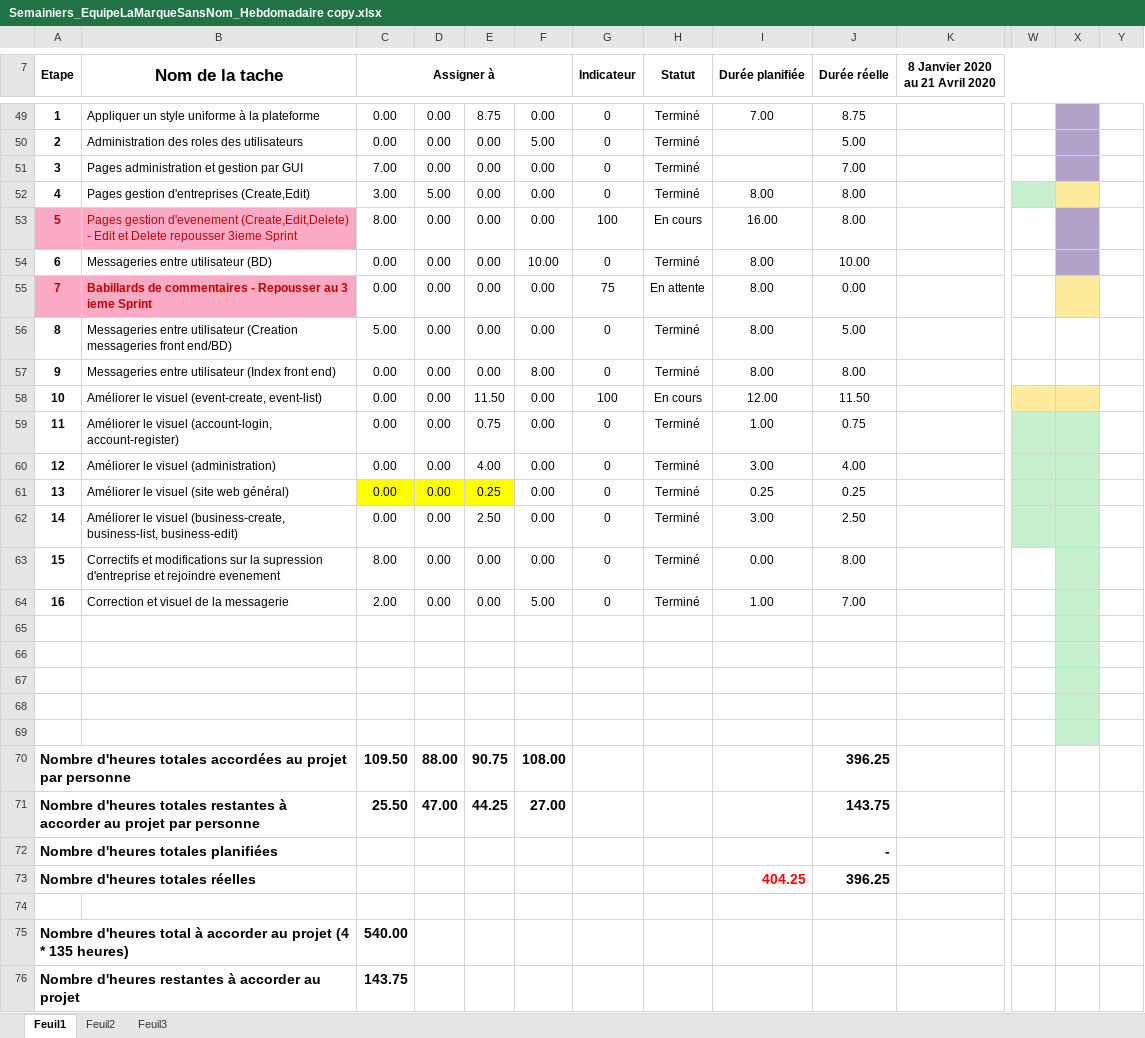
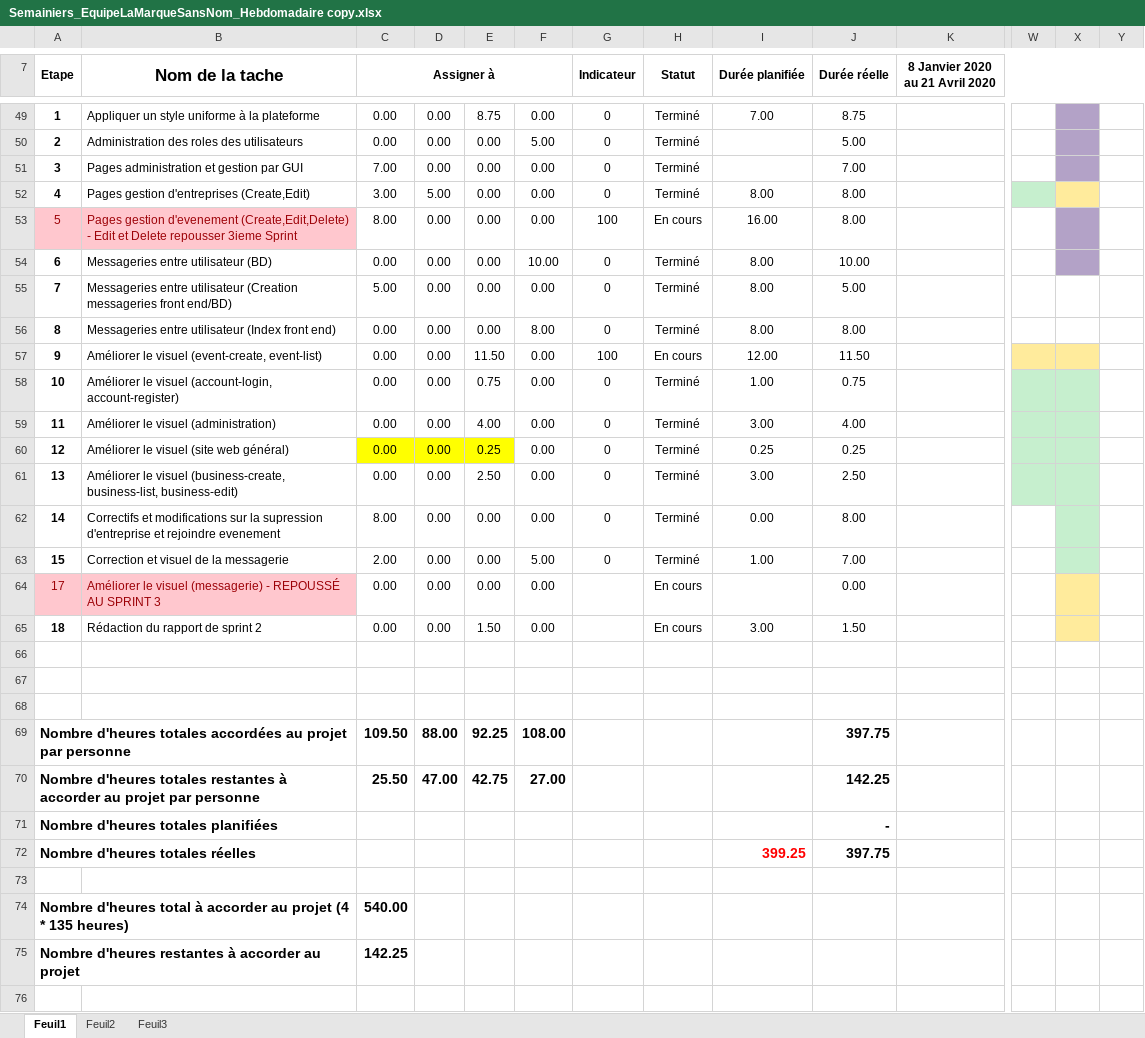
Before and after one commit to mrjrdg/marque-sans-nom, an Excel workbook: Semainiers/Semainiers_EquipeLaMarqueSansNom_Hebdomadaire copy.xlsx, sheet Feuil1, drawn as a sheet; only a part is shown, gaps mark what is left out; values as stored, in another font and other column widths than the file's, no borders; conditional formats not drawn; removed rows and columns are numbered as before the commit, all else as after; rows hold the shown columns only; the diff names each change by its address in the sheet, - before the commit and + after, or states it on an @@ line.

Commit message:
Rapport de sprint 2

```diff
--- a/Semainiers/Semainiers_EquipeLaMarqueSansNom_Hebdomadaire copy.xlsx (sheet Feuil1)
+++ b/Semainiers/Semainiers_EquipeLaMarqueSansNom_Hebdomadaire copy.xlsx (sheet Feuil1)
@@ A53:B53 fill: #FAAAC4 → #FFC7CE, text colour: #C00000 → #9C0006 @@
-A53 bold: on
+A53 bold: off
-row 55: 7 | Babillards de commentaires - Repousser au 3 ieme Sprint | 0.00 | 0.00 | 0.00 | 0.00 | 75 | En attente | 8.00 | 0.00
-A55 (Etape): 8
+A55 (Etape): 7
-A56 (Etape): 9
+A56 (Etape): 8
-A57 (Etape): 10
+A57 (Etape): 9
-A58 (Etape): 11
+A58 (Etape): 10
-A59 (Etape): 12
+A59 (Etape): 11
-A60 (Etape): 13
+A60 (Etape): 12
-A61 (Etape): 14
+A61 (Etape): 13
-A62 (Etape): 15
+A62 (Etape): 14
-A63 (Etape): 16
+A63 (Etape): 15
+row 64: 17 | Améliorer le visuel (messagerie) - REPOUSSÉ AU SPRINT 3 | 0.00 | 0.00 | 0.00 | 0.00 |  | En cours |  | 0.00
+row 65: 18 | Rédaction du rapport de sprint 2 | 0.00 | 0.00 | 1.50 | 0.00 |  | En cours | 3.00 | 1.50
-X66:X68 fill: #C6EFCE
+X66:X68 fill: none
-row 68: (empty)
-row 69: (empty)
-E69: 90.75
+E69: 92.25
-J69 (Durée réelle): 396.25
+J69 (Durée réelle): 397.75
-E70: 44.25
+E70: 42.75
-J70 (Durée réelle): 143.75
+J70 (Durée réelle): 142.25
-row 73: Nombre d'heures totales réelles |  |  |  |  |  |  |  | 404.25 | 396.25
+row 72: Nombre d'heures totales réelles |  |  |  |  |  |  |  | 399.25 | 397.75
-C75 (Assigner à): 143.75
+C75 (Assigner à): 142.25
```
Also changed, not shown: formulas that keep their value, 1 other file.
